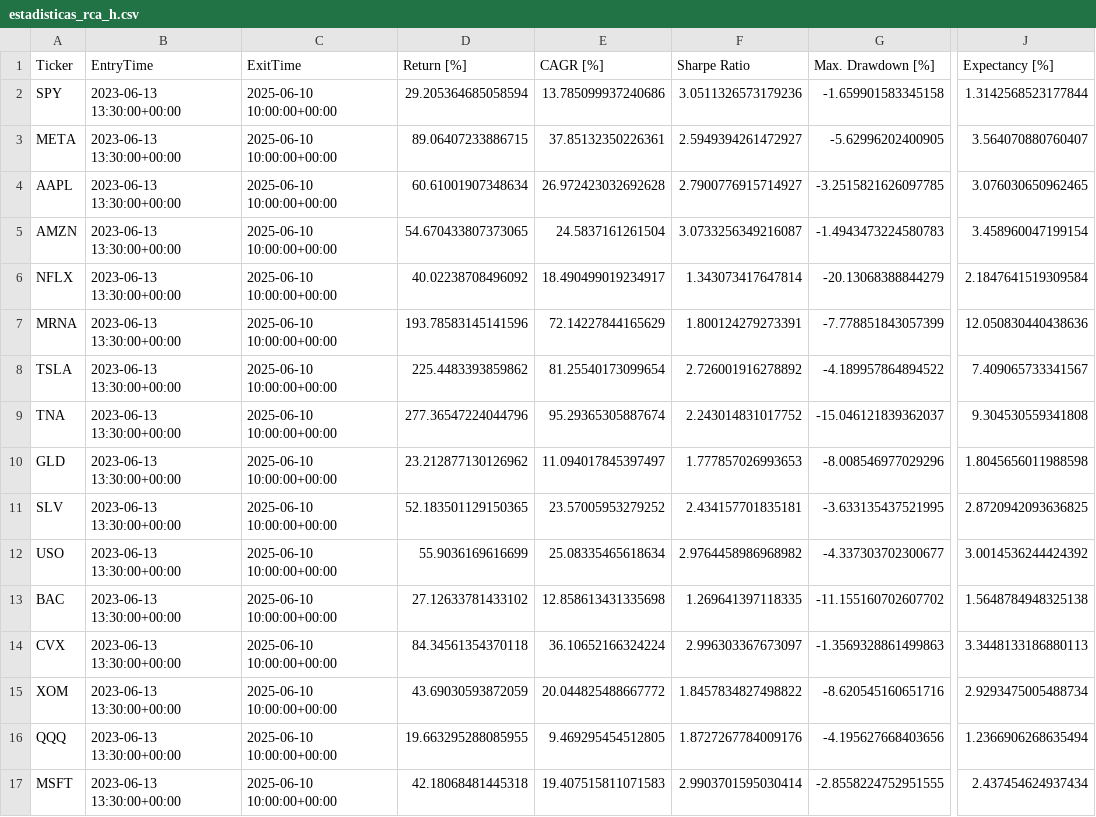
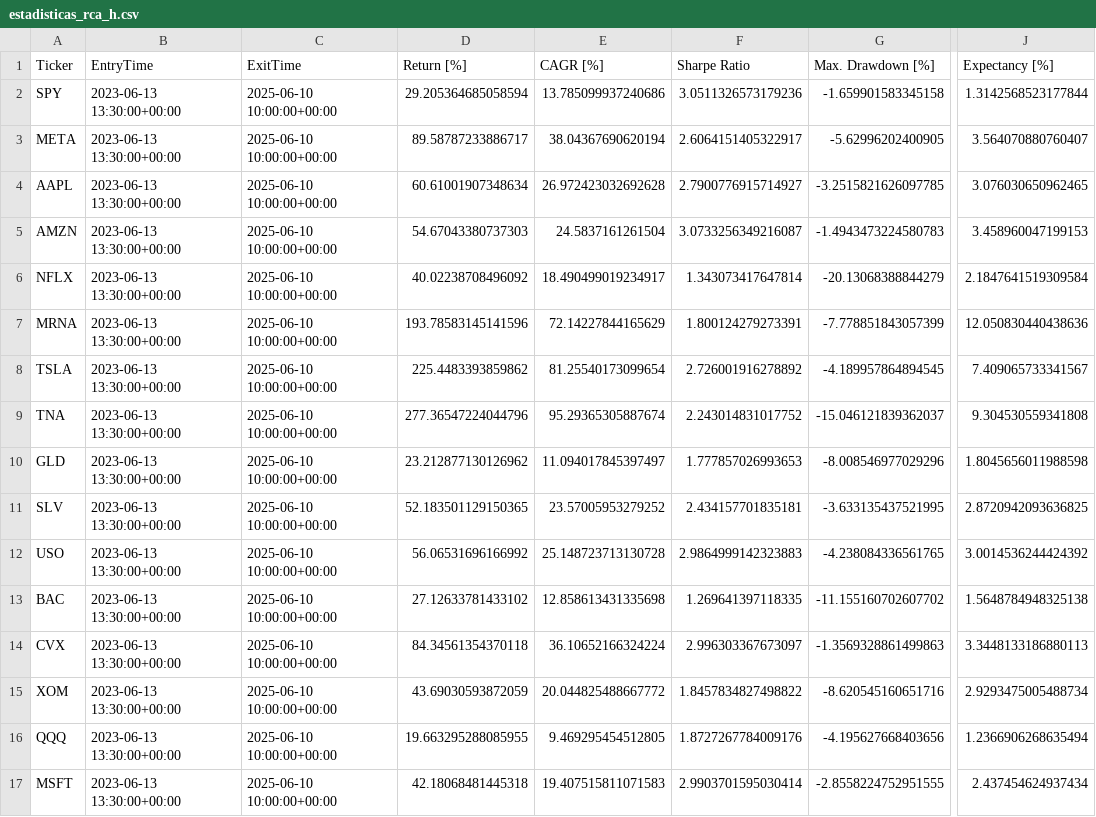
Before and after one commit to kaliinversionesyservicios/TraderEstrategias, a CSV file: data/backtesting/estadisticas_rca_h.csv, drawn as a sheet; only a part is shown, gaps mark what is left out; the diff covers the shown part only; the diff names each change by its address in the sheet, - before the commit and + after, or states it on an @@ line.

```diff
--- a/data/backtesting/estadisticas_rca_h.csv
+++ b/data/backtesting/estadisticas_rca_h.csv
-D3 (Return [%]): 89.06407233886715
+D3 (Return [%]): 89.58787233886717
-E3 (CAGR [%]): 37.85132350226361
+E3 (CAGR [%]): 38.04367690620194
-F3 (Sharpe Ratio): 2.5949394261472927
+F3 (Sharpe Ratio): 2.6064151405322917
-D5 (Return [%]): 54.670433807373065
+D5 (Return [%]): 54.67043380737303
-J5 (Expectancy [%]): 3.458960047199154
+J5 (Expectancy [%]): 3.458960047199153
-G8 (Max. Drawdown [%]): -4.189957864894522
+G8 (Max. Drawdown [%]): -4.189957864894545
-D12 (Return [%]): 55.9036169616699
+D12 (Return [%]): 56.06531696166992
-E12 (CAGR [%]): 25.08335465618634
+E12 (CAGR [%]): 25.148723713130728
-F12 (Sharpe Ratio): 2.9764458986968982
+F12 (Sharpe Ratio): 2.9864999142323883
-G12 (Max. Drawdown [%]): -4.337303702300677
+G12 (Max. Drawdown [%]): -4.238084336561765
```
Also changed, not shown: 23 edited cells elsewhere in this file, data/backtesting/trades_rca_h.csv, 1 other file.
